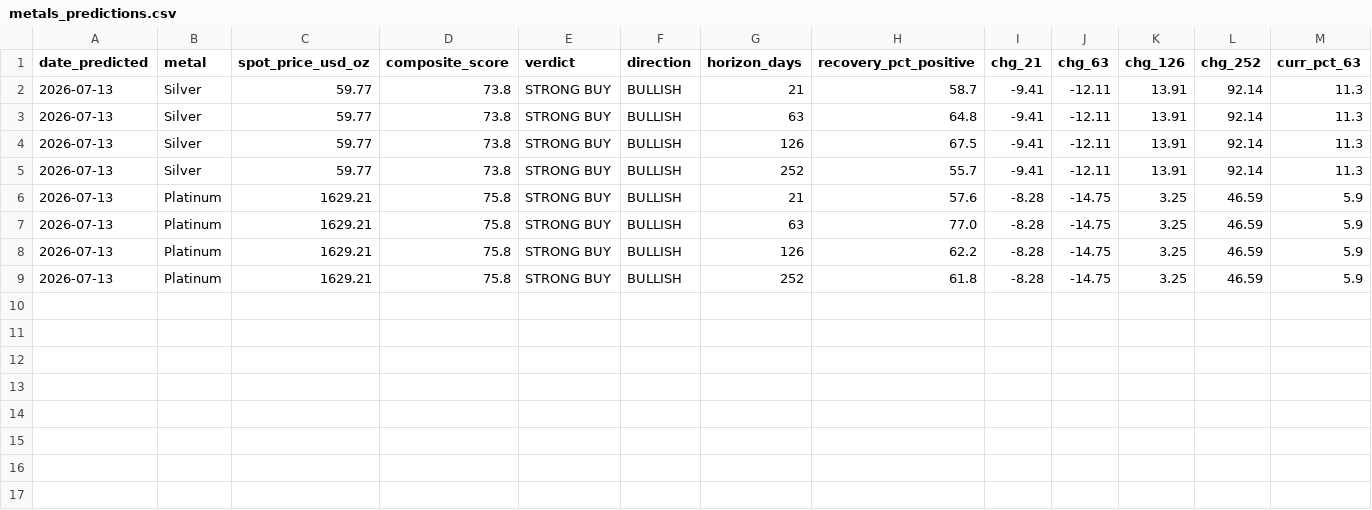
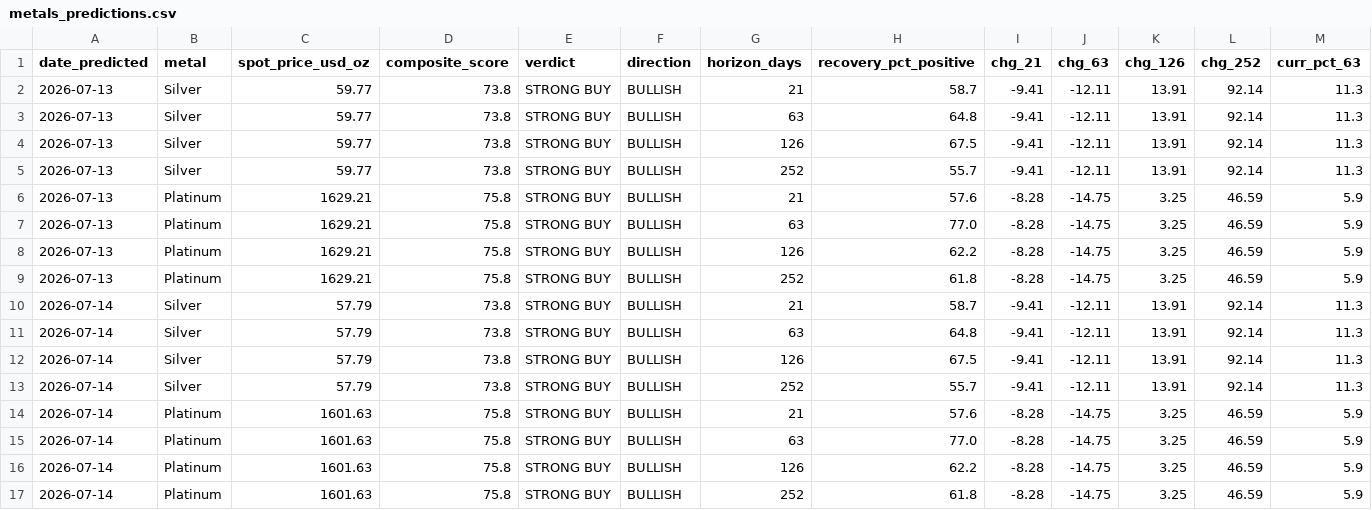
Before and after one commit to quantarram/quant-regime-research, a CSV file: notebooks/metals_predictions.csv, drawn as a sheet; only a part is shown; rows hold the shown columns only; the diff names each change by its address in the sheet, - before the commit and + after, or states it on an @@ line.

```diff
--- a/notebooks/metals_predictions.csv
+++ b/notebooks/metals_predictions.csv
+row 10: 2026-07-14 | Silver | 57.79 | 73.8 | STRONG BUY | BULLISH | 21 | 58.7 | -9.41 | -12.11 | 13.91 | 92.14 | 11.3
+row 11: 2026-07-14 | Silver | 57.79 | 73.8 | STRONG BUY | BULLISH | 63 | 64.8 | -9.41 | -12.11 | 13.91 | 92.14 | 11.3
+row 12: 2026-07-14 | Silver | 57.79 | 73.8 | STRONG BUY | BULLISH | 126 | 67.5 | -9.41 | -12.11 | 13.91 | 92.14 | 11.3
+row 13: 2026-07-14 | Silver | 57.79 | 73.8 | STRONG BUY | BULLISH | 252 | 55.7 | -9.41 | -12.11 | 13.91 | 92.14 | 11.3
+row 14: 2026-07-14 | Platinum | 1601.63 | 75.8 | STRONG BUY | BULLISH | 21 | 57.6 | -8.28 | -14.75 | 3.25 | 46.59 | 5.9
+row 15: 2026-07-14 | Platinum | 1601.63 | 75.8 | STRONG BUY | BULLISH | 63 | 77.0 | -8.28 | -14.75 | 3.25 | 46.59 | 5.9
+row 16: 2026-07-14 | Platinum | 1601.63 | 75.8 | STRONG BUY | BULLISH | 126 | 62.2 | -8.28 | -14.75 | 3.25 | 46.59 | 5.9
+row 17: 2026-07-14 | Platinum | 1601.63 | 75.8 | STRONG BUY | BULLISH | 252 | 61.8 | -8.28 | -14.75 | 3.25 | 46.59 | 5.9
```
Also changed, not shown: notebooks/gold_predictions.csv, notebooks/ibkr_paper_ledger.csv, 4 other files.
